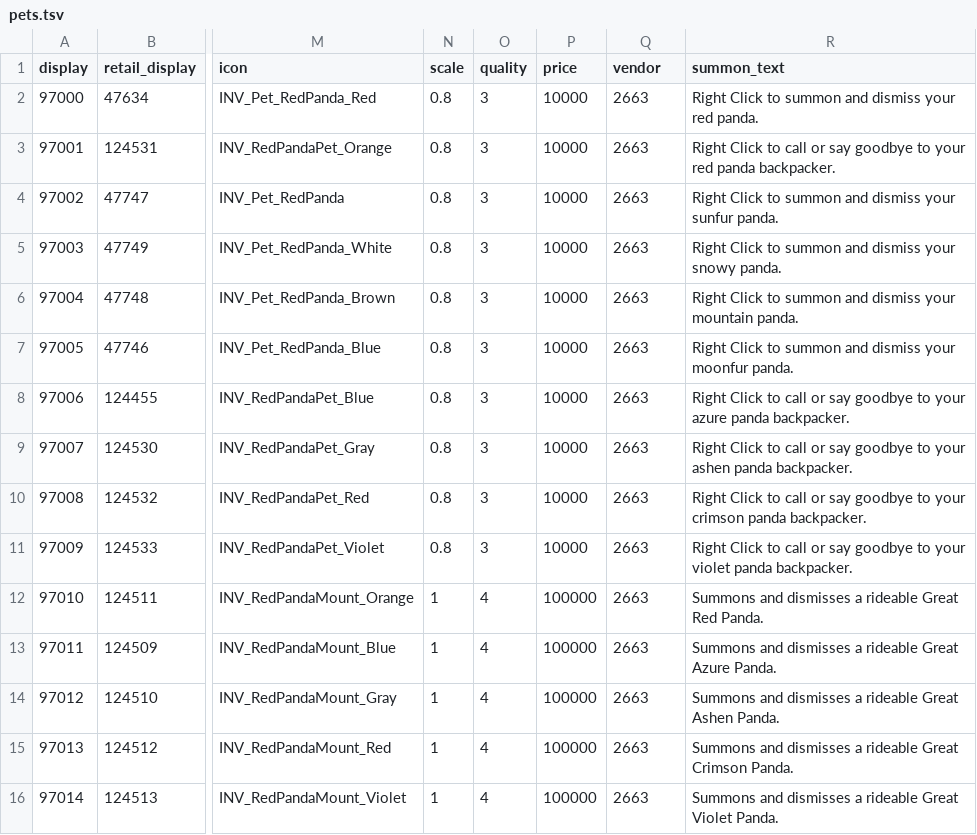
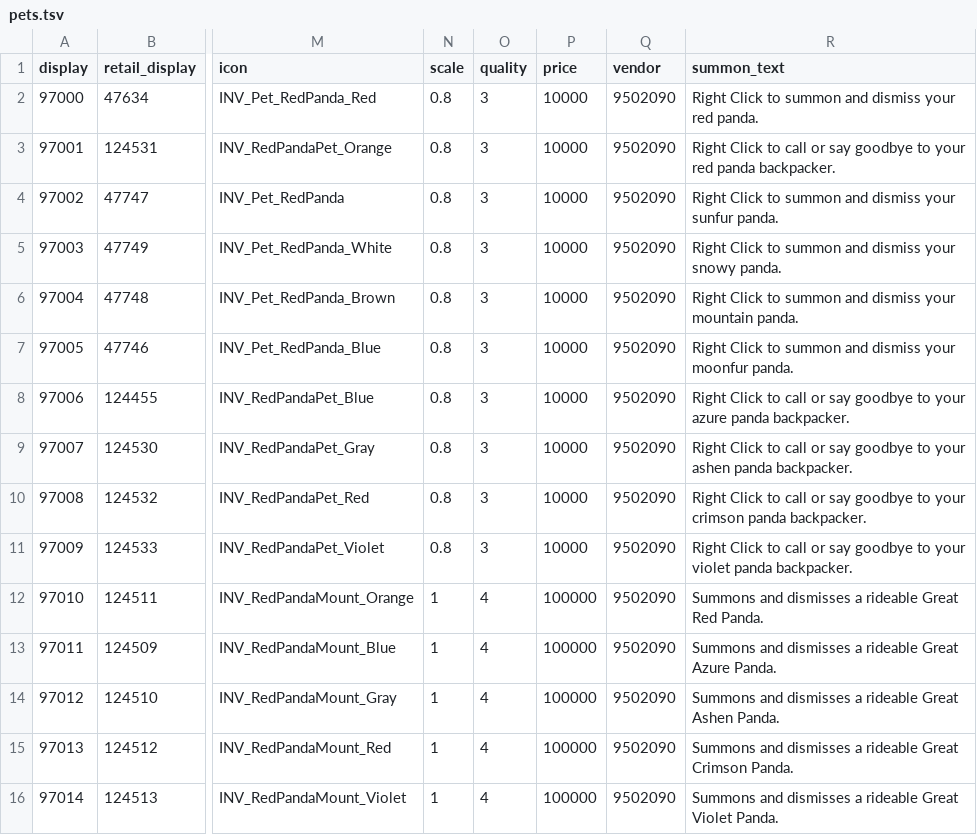
Before and after one commit to buildthehomelab/wow-mod-retail-pets, a TSV file: data/pets.tsv, drawn as a sheet; only a part is shown, gaps mark what is left out; the diff names each change by its address in the sheet, - before the commit and + after, or states it on an @@ line.

```diff
--- a/data/pets.tsv
+++ b/data/pets.tsv
-Q2:Q16 (vendor): 2663
+Q2:Q16 (vendor): 9502090
```
Also changed, not shown: 4 other files.
